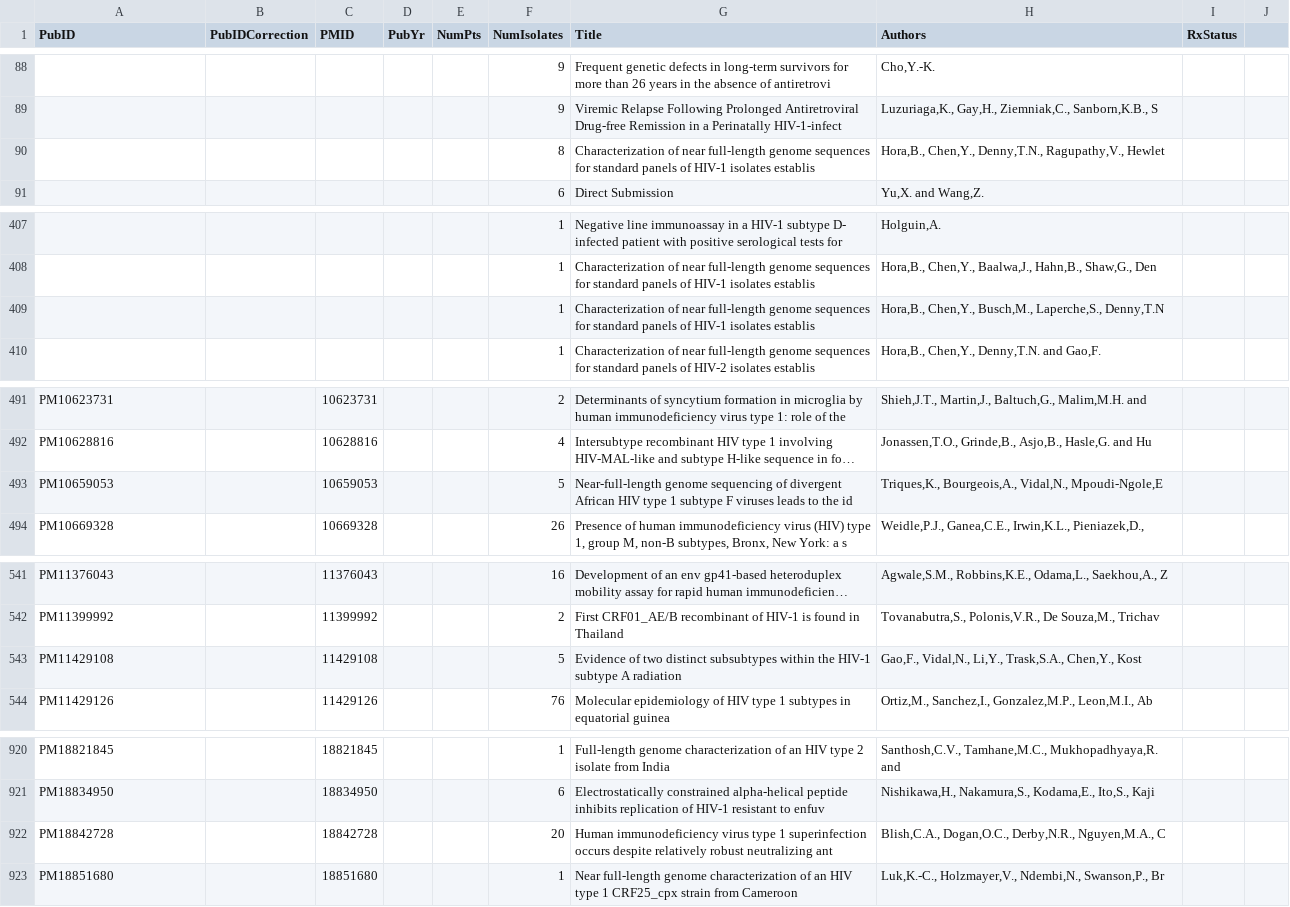
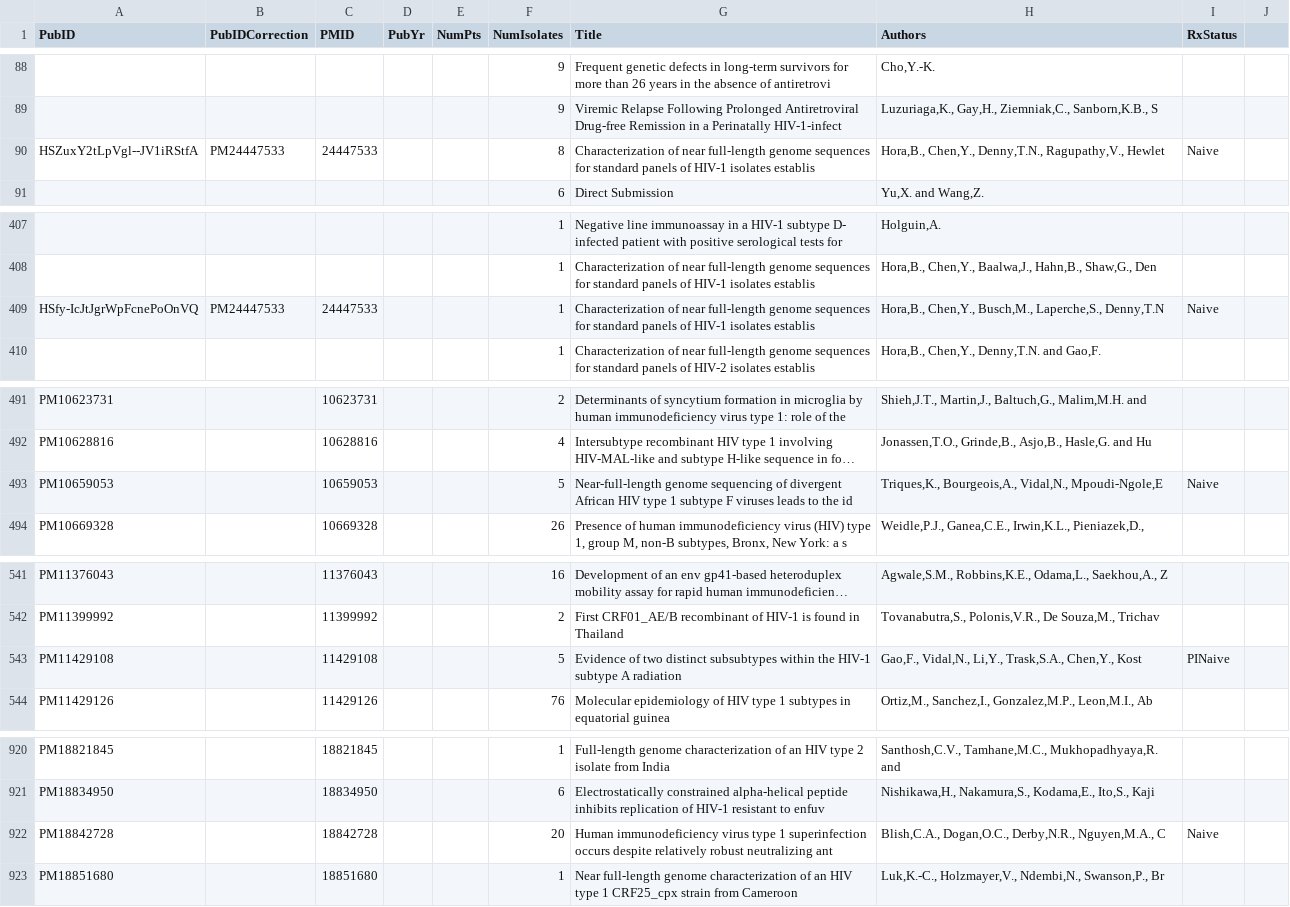
Before and after one commit to hivdb/gag-gp41, a CSV file: internalFiles/papersReview/gp41GenbankFact.csv, drawn as a sheet; only a part is shown, gaps mark what is left out; long unchanged cells end in …; removed rows and columns are numbered as before the commit, all else as after; the diff covers the shown part only; the diff names each change by its address in the sheet, - before the commit and + after, or states it on an @@ line.

```diff
--- a/internalFiles/papersReview/gp41GenbankFact.csv
+++ b/internalFiles/papersReview/gp41GenbankFact.csv
-row 90:  |  |  |  |  | 8 | Characterization of near full-length genome sequences for standard panels of HIV-1 isolates establis | Hora,B., Chen,Y., Denny,T.N., Ragupathy,V., Hewlet
+row 90: HSZuxY2tLpVgl--JV1iRStfA | PM24447533 | 24447533 |  |  | 8 | Characterization of near full-length genome sequences for standard panels of HIV-1 isolates establis | Hora,B., Chen,Y., Denny,T.N., Ragupathy,V., Hewlet | Naive
-row 409:  |  |  |  |  | 1 | Characterization of near full-length genome sequences for standard panels of HIV-1 isolates establis | Hora,B., Chen,Y., Busch,M., Laperche,S., Denny,T.N
+row 409: HSfy-IcJtJgrWpFcnePoOnVQ | PM24447533 | 24447533 |  |  | 1 | Characterization of near full-length genome sequences for standard panels of HIV-1 isolates establis | Hora,B., Chen,Y., Busch,M., Laperche,S., Denny,T.N | Naive
-I493 (RxStatus): (empty)
+I493 (RxStatus): Naive
-I543 (RxStatus): (empty)
+I543 (RxStatus): PINaive
-I922 (RxStatus): (empty)
+I922 (RxStatus): Naive
```
Also changed, not shown: 9 added rows, 9 removed rows and 6 edited cells elsewhere in this file, data/accessions.csv, data/insertions.csv, 3 other files.
